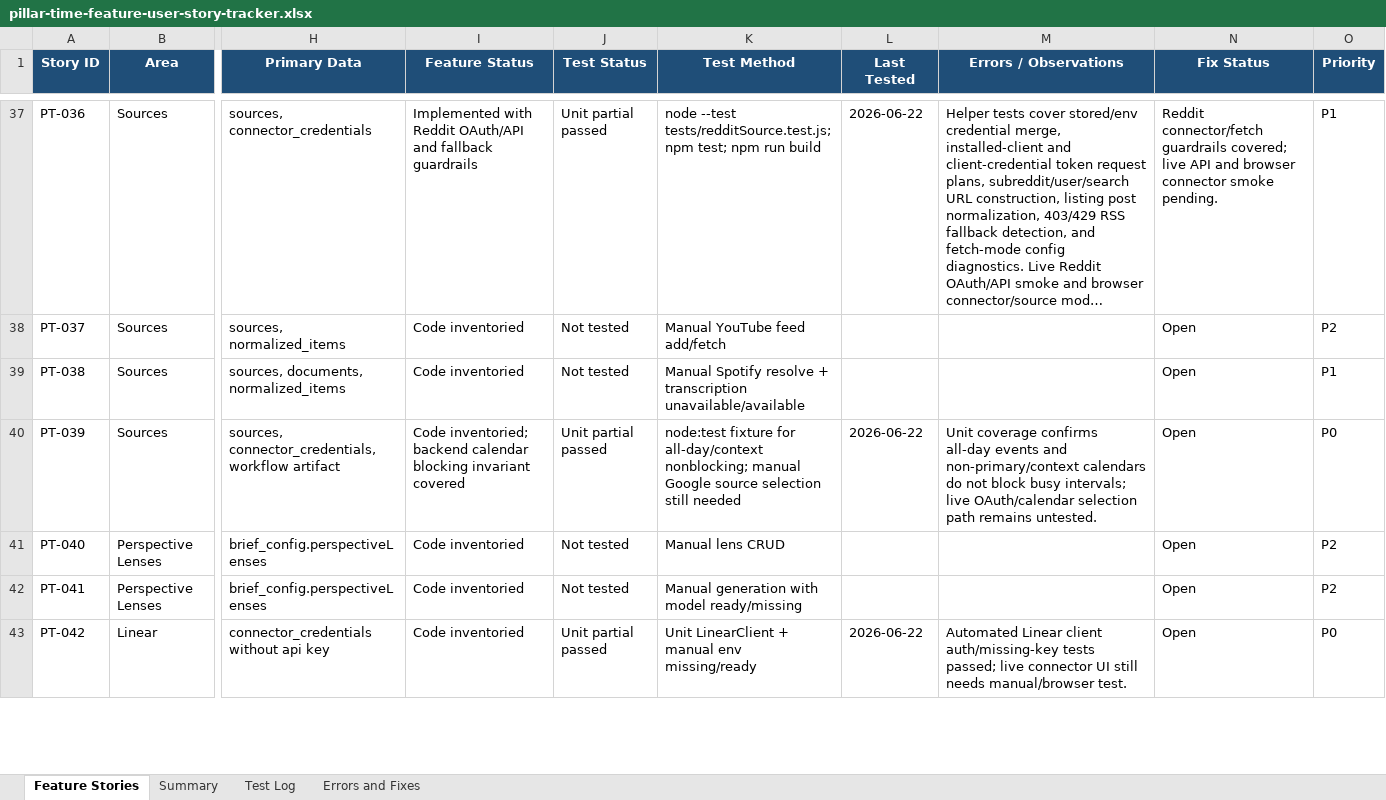
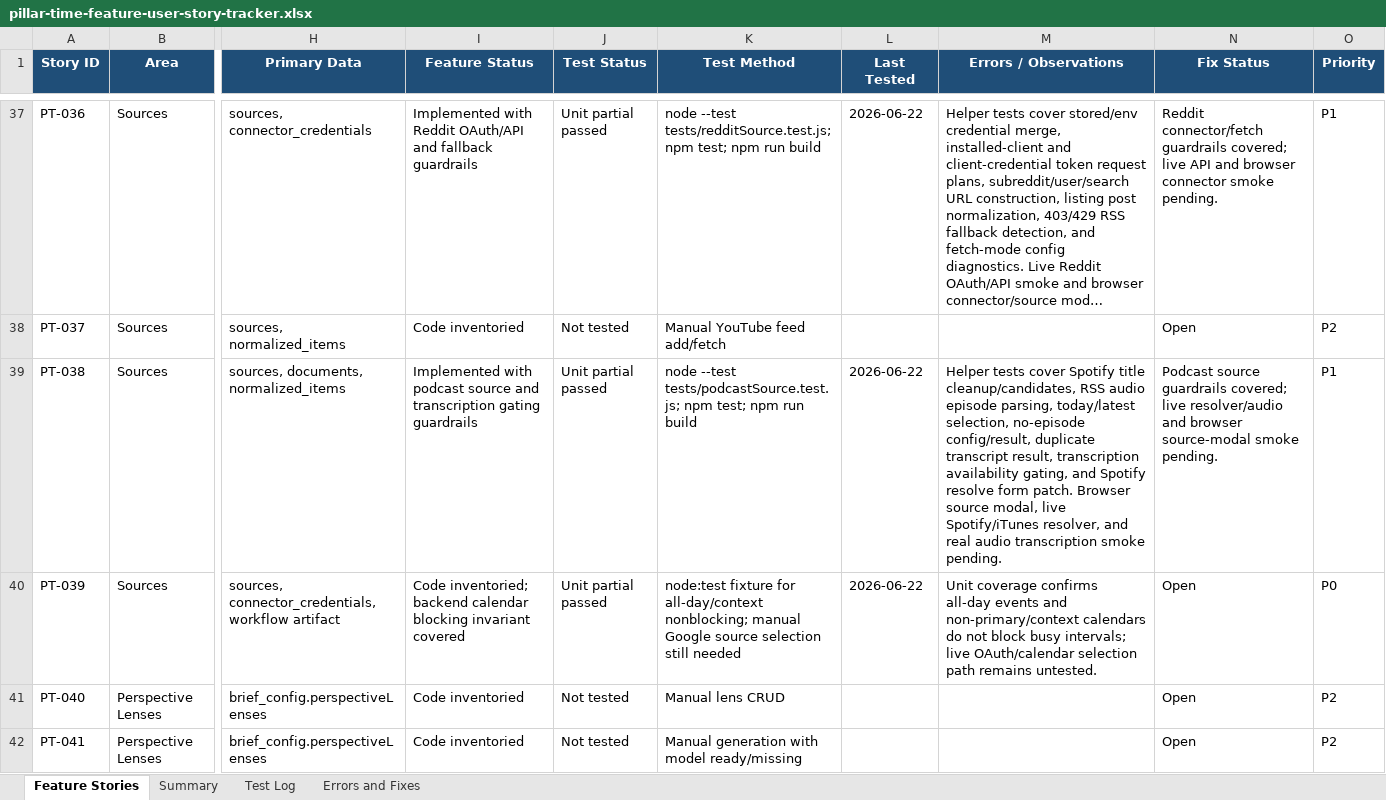
Before and after one commit to Transformation-Agency/pillar-time, an Excel workbook: docs/pillar-time-feature-user-story-tracker.xlsx, sheet Feature Stories, drawn as a sheet; only a part is shown, gaps mark what is left out; the shorter side is filled out with more unchanged rows; long unchanged cells end in …; values as stored, in another font and other column widths than the file's, no borders; table styles not drawn; the diff names each change by its address in the sheet, - before the commit and + after, or states it on an @@ line.

Commit message:
Add podcast source guardrail tests

```diff
--- a/docs/pillar-time-feature-user-story-tracker.xlsx (sheet Feature Stories)
+++ b/docs/pillar-time-feature-user-story-tracker.xlsx (sheet Feature Stories)
-I39 (Feature Status): Code inventoried
+I39 (Feature Status): Implemented with podcast source and transcription gating guardrails
-J39 (Test Status): Not tested
+J39 (Test Status): Unit partial passed
-K39 (Test Method): Manual Spotify resolve + transcription unavailable/available
+K39 (Test Method): node --test tests/podcastSource.test.js; npm test; npm run build
-L39 (Last Tested): (empty)
+L39 (Last Tested): 2026-06-22
-M39 (Errors / Observations): (empty)
+M39 (Errors / Observations): Helper tests cover Spotify title cleanup/candidates, RSS audio episode parsing, today/latest selection, no-episode config/result, duplicate transcript result, transcription availability gating, and Spotify resolve form patch. Browser source modal, live Spotify/iTunes resolver, and real audio transcription smoke pending.
-N39 (Fix Status): Open
+N39 (Fix Status): Podcast source guardrails covered; live resolver/audio and browser source-modal smoke pending.
```
Also changed, not shown: sheet Test Log, sheet Summary, 5 other files.
